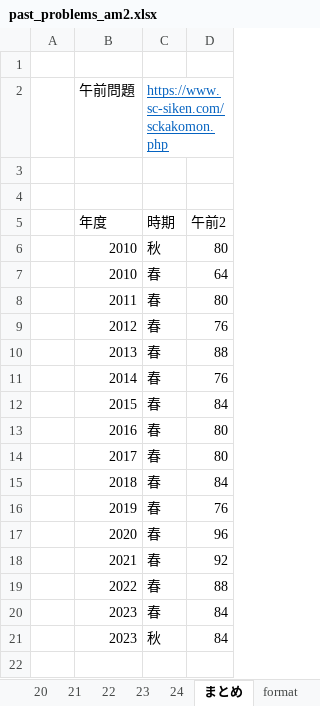
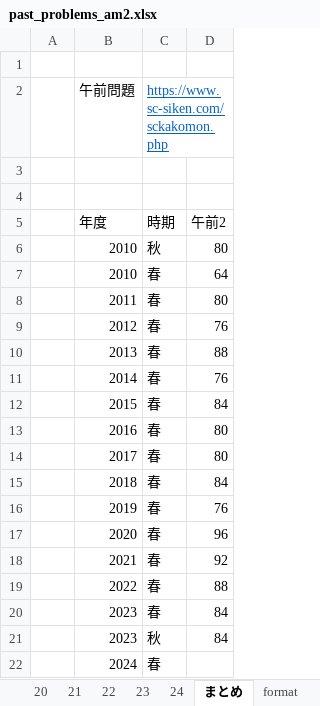
Before and after one commit to Shinichi0713/security_specialist, an Excel workbook: 2025/past_problems/past_problems_am2.xlsx, sheet まとめ, drawn as a sheet; values as stored, in another font and other column widths than the file's, no borders; the diff names each change by its address in the sheet, - before the commit and + after, or states it on an @@ line.

```diff
--- a/2025/past_problems/past_problems_am2.xlsx (sheet まとめ)
+++ b/2025/past_problems/past_problems_am2.xlsx (sheet まとめ)
+row 22:  | 2024 | 春
```
Also changed, not shown: sheet 24, 2025/past_problems/2024.xlsm, 2025/past_problems/進捗管理.xlsx.
